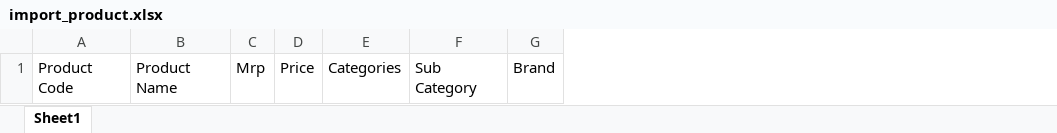
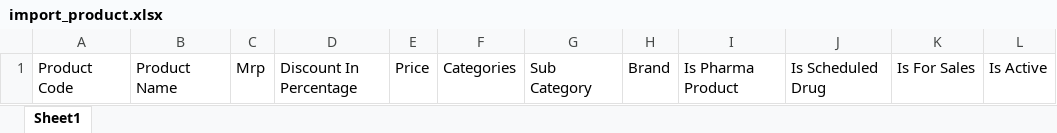
Before and after one commit to vinoth336/greenpharmacyhall, an Excel workbook: public/admin/import_product.xlsx, sheet Sheet1, drawn as a sheet; values as stored, in another font and other column widths than the file's, no borders; the diff names each change by its address in the sheet, - before the commit and + after, or states it on an @@ line.

Commit message:
update: added discount in percentage, show discount percentage in product if its exists, added qty details, show notification for the order qty price not meet criteria for checkout

```diff
--- a/public/admin/import_product.xlsx (sheet Sheet1)
+++ b/public/admin/import_product.xlsx (sheet Sheet1)
+column D, row 1: Discount In Percentage
+column I, row 1: Is Pharma Product
+column J, row 1: Is Scheduled Drug
+column K, row 1: Is For Sales
+column L, row 1: Is Active
```
Also changed, not shown: 10 other files.
